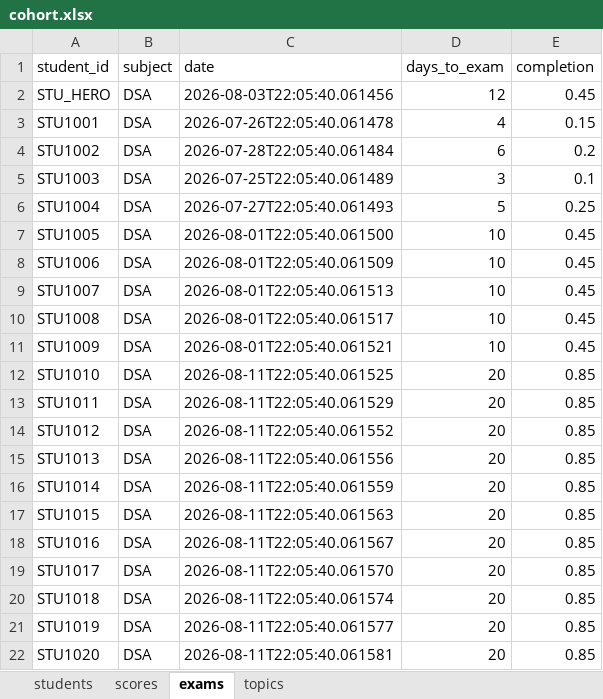
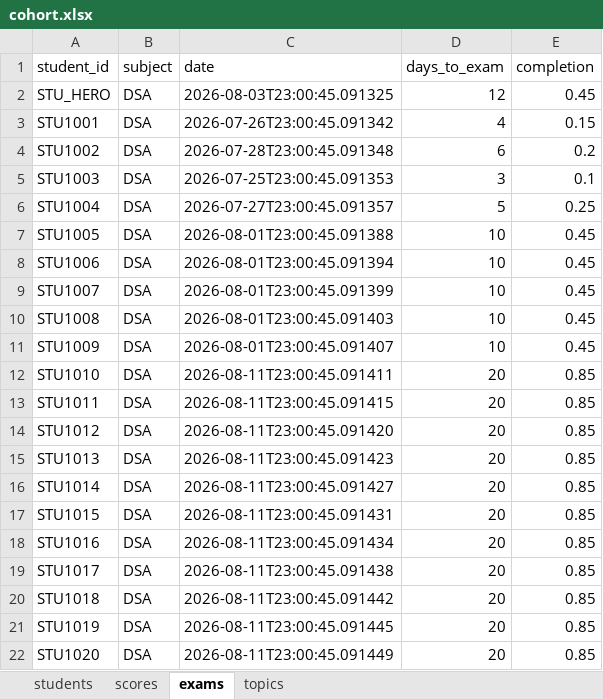
Before and after one commit to bsrikumar855-dot/Student-AI-Mentor, an Excel workbook: backend/data/cohort.xlsx, sheet exams, drawn as a sheet; values as stored, in another font and other column widths than the file's, no borders; the diff names each change by its address in the sheet, - before the commit and + after, or states it on an @@ line.

```diff
--- a/backend/data/cohort.xlsx (sheet exams)
+++ b/backend/data/cohort.xlsx (sheet exams)
-C2 (date): 2026-08-03T22:05:40.061456
+C2 (date): 2026-08-03T23:00:45.091325
-C3 (date): 2026-07-26T22:05:40.061478
+C3 (date): 2026-07-26T23:00:45.091342
-C4 (date): 2026-07-28T22:05:40.061484
+C4 (date): 2026-07-28T23:00:45.091348
-C5 (date): 2026-07-25T22:05:40.061489
+C5 (date): 2026-07-25T23:00:45.091353
-C6 (date): 2026-07-27T22:05:40.061493
+C6 (date): 2026-07-27T23:00:45.091357
-C7 (date): 2026-08-01T22:05:40.061500
+C7 (date): 2026-08-01T23:00:45.091388
-C8 (date): 2026-08-01T22:05:40.061509
+C8 (date): 2026-08-01T23:00:45.091394
-C9 (date): 2026-08-01T22:05:40.061513
+C9 (date): 2026-08-01T23:00:45.091399
-C10 (date): 2026-08-01T22:05:40.061517
+C10 (date): 2026-08-01T23:00:45.091403
-C11 (date): 2026-08-01T22:05:40.061521
+C11 (date): 2026-08-01T23:00:45.091407
-C12 (date): 2026-08-11T22:05:40.061525
+C12 (date): 2026-08-11T23:00:45.091411
-C13 (date): 2026-08-11T22:05:40.061529
+C13 (date): 2026-08-11T23:00:45.091415
-C14 (date): 2026-08-11T22:05:40.061552
+C14 (date): 2026-08-11T23:00:45.091420
-C15 (date): 2026-08-11T22:05:40.061556
+C15 (date): 2026-08-11T23:00:45.091423
-C16 (date): 2026-08-11T22:05:40.061559
+C16 (date): 2026-08-11T23:00:45.091427
-C17 (date): 2026-08-11T22:05:40.061563
+C17 (date): 2026-08-11T23:00:45.091431
-C18 (date): 2026-08-11T22:05:40.061567
+C18 (date): 2026-08-11T23:00:45.091434
-C19 (date): 2026-08-11T22:05:40.061570
+C19 (date): 2026-08-11T23:00:45.091438
-C20 (date): 2026-08-11T22:05:40.061574
+C20 (date): 2026-08-11T23:00:45.091442
-C21 (date): 2026-08-11T22:05:40.061577
+C21 (date): 2026-08-11T23:00:45.091445
-C22 (date): 2026-08-11T22:05:40.061581
+C22 (date): 2026-08-11T23:00:45.091449
```
Also changed, not shown: sheet topics, sheet students, 4 other files.
